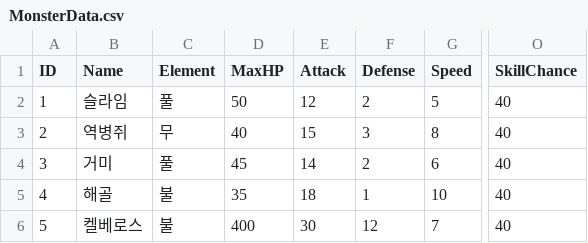
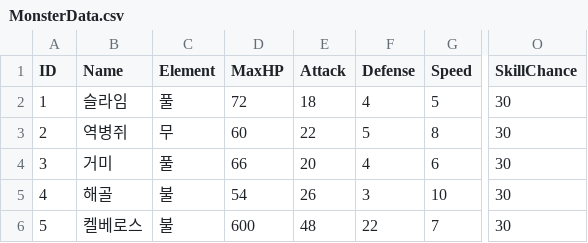
Before and after one commit to rlaehdduf/GreedDungeon, a CSV file: Assets/EditorData/Data/csv/MonsterData.csv, drawn as a sheet; only a part is shown, gaps mark what is left out; the diff names each change by its address in the sheet, - before the commit and + after, or states it on an @@ line.

```diff
--- a/Assets/EditorData/Data/csv/MonsterData.csv
+++ b/Assets/EditorData/Data/csv/MonsterData.csv
-D2 (MaxHP): 50
+D2 (MaxHP): 72
-E2 (Attack): 12
+E2 (Attack): 18
-F2 (Defense): 2
+F2 (Defense): 4
-O2:O6 (SkillChance): 40
+O2:O6 (SkillChance): 30
-D3 (MaxHP): 40
+D3 (MaxHP): 60
-E3 (Attack): 15
+E3 (Attack): 22
-F3 (Defense): 3
+F3 (Defense): 5
-D4 (MaxHP): 45
+D4 (MaxHP): 66
-E4 (Attack): 14
+E4 (Attack): 20
-F4 (Defense): 2
+F4 (Defense): 4
-D5 (MaxHP): 35
+D5 (MaxHP): 54
-E5 (Attack): 18
+E5 (Attack): 26
-F5 (Defense): 1
+F5 (Defense): 3
-D6 (MaxHP): 400
+D6 (MaxHP): 600
-E6 (Attack): 30
+E6 (Attack): 48
-F6 (Defense): 12
+F6 (Defense): 22
```
Also changed, not shown: Assets/EditorData/Data/csv/EquipmentData.csv, 33 other files.
